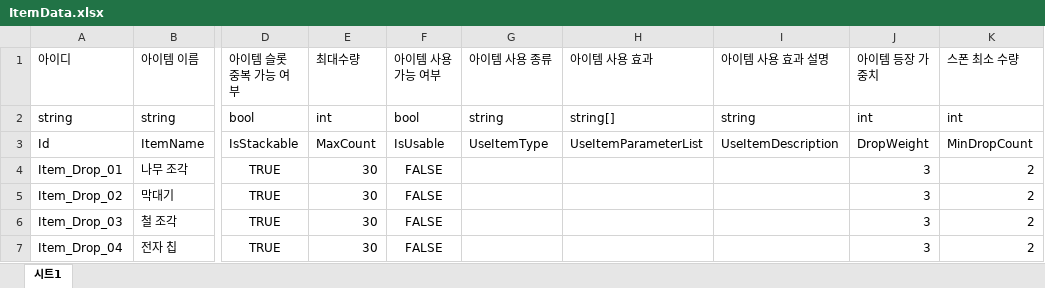
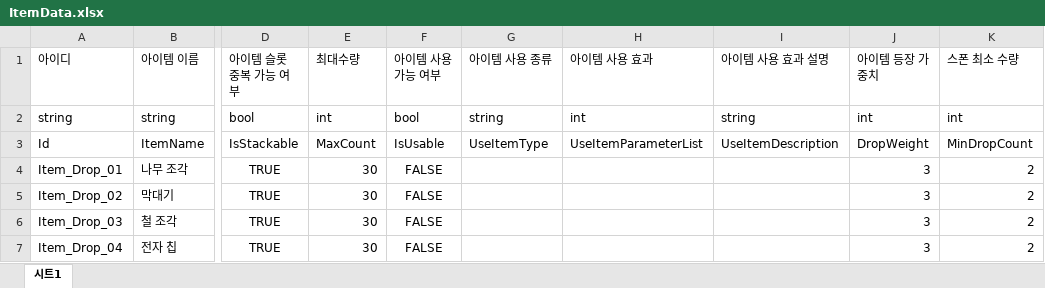
Before and after one commit to MinHyeo/JagalchiHang, an Excel workbook: JsonConverter/ExcelFiles/ItemData.xlsx, sheet 시트1, drawn as a sheet; only a part is shown, gaps mark what is left out; values as stored, in another font and other column widths than the file's, no borders; the diff names each change by its address in the sheet, - before the commit and + after, or states it on an @@ line.

```diff
--- a/JsonConverter/ExcelFiles/ItemData.xlsx (sheet 시트1)
+++ b/JsonConverter/ExcelFiles/ItemData.xlsx (sheet 시트1)
-H2 (아이템 사용 효과): string[]
+H2 (아이템 사용 효과): int
```
Also changed, not shown: 3 other files.
